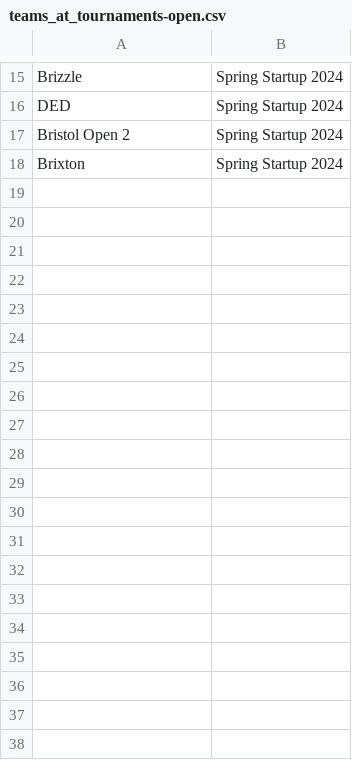
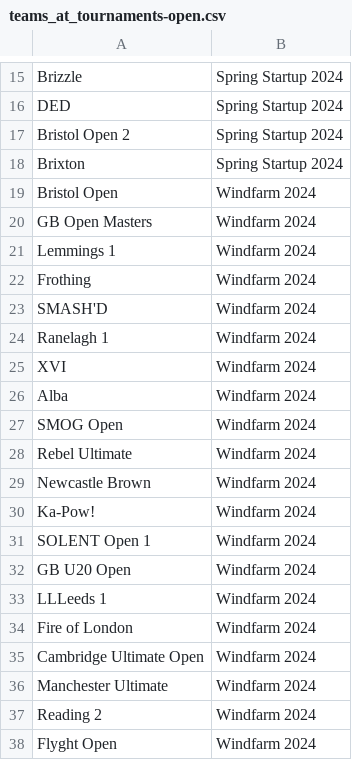
Before and after one commit to Mayjest/Ranking, a CSV file: input/2024/teams_at_tournaments-open.csv, drawn as a sheet; only a part is shown, gaps mark what is left out; the diff covers the shown part only; the diff names each change by its address in the sheet, - before the commit and + after, or states it on an @@ line.

```diff
--- a/input/2024/teams_at_tournaments-open.csv
+++ b/input/2024/teams_at_tournaments-open.csv
+row 19: Bristol Open | Windfarm 2024
+row 20: GB Open Masters | Windfarm 2024
+row 21: Lemmings 1 | Windfarm 2024
+row 22: Frothing | Windfarm 2024
+row 23: SMASH'D | Windfarm 2024
+row 24: Ranelagh 1 | Windfarm 2024
+row 25: XVI | Windfarm 2024
+row 26: Alba | Windfarm 2024
+row 27: SMOG Open | Windfarm 2024
+row 28: Rebel Ultimate | Windfarm 2024
+row 29: Newcastle Brown | Windfarm 2024
+row 30: Ka-Pow! | Windfarm 2024
+row 31: SOLENT Open 1 | Windfarm 2024
+row 32: GB U20 Open | Windfarm 2024
+row 33: LLLeeds 1 | Windfarm 2024
+row 34: Fire of London | Windfarm 2024
+row 35: Cambridge Ultimate Open | Windfarm 2024
+row 36: Manchester Ultimate | Windfarm 2024
+row 37: Reading 2 | Windfarm 2024
+row 38: Flyght Open | Windfarm 2024
```
Also changed, not shown: 10 added rows elsewhere in this file, output/2024/EUF-2024-mixed-summary-30052024.csv, prepared/2024/EUF-2024-open-games.csv, 43 other files.
